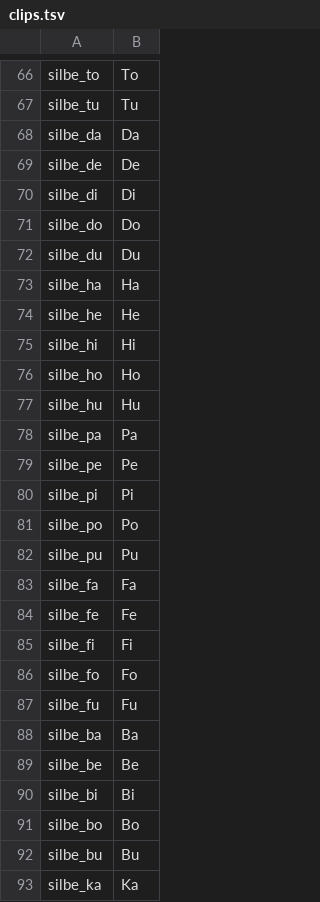
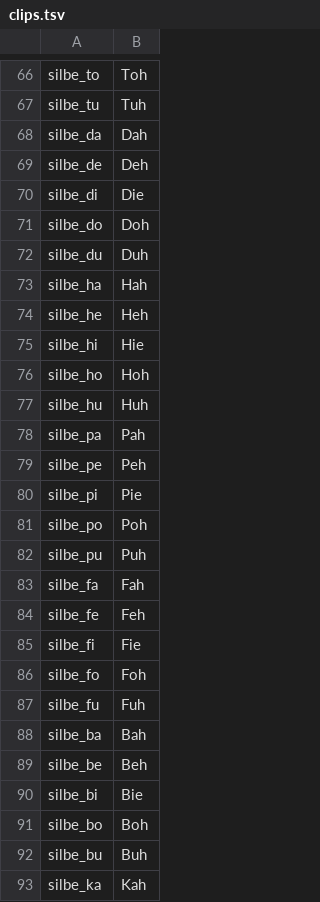
Before and after one commit to kaspersebastian83-dot/Lesereise, a TSV file: voice/clips.tsv, drawn as a sheet; only a part is shown, gaps mark what is left out; the diff covers the shown part only; the diff names each change by its address in the sheet, - before the commit and + after, or states it on an @@ line.

```diff
--- a/voice/clips.tsv
+++ b/voice/clips.tsv
-B66: To
+B66: Toh
-B67: Tu
+B67: Tuh
-B68: Da
+B68: Dah
-B69: De
+B69: Deh
-B70: Di
+B70: Die
-B71: Do
+B71: Doh
-B72: Du
+B72: Duh
-B73: Ha
+B73: Hah
-B74: He
+B74: Heh
-B75: Hi
+B75: Hie
-B76: Ho
+B76: Hoh
-B77: Hu
+B77: Huh
-B78: Pa
+B78: Pah
-B79: Pe
+B79: Peh
-B80: Pi
+B80: Pie
-B81: Po
+B81: Poh
-B82: Pu
+B82: Puh
-B83: Fa
+B83: Fah
-B84: Fe
+B84: Feh
-B85: Fi
+B85: Fie
-B86: Fo
+B86: Foh
-B87: Fu
+B87: Fuh
-B88: Ba
+B88: Bah
-B89: Be
+B89: Beh
-B90: Bi
+B90: Bie
-B91: Bo
+B91: Boh
-B92: Bu
+B92: Buh
-B93: Ka
+B93: Kah
```
Also changed, not shown: 50 edited cells elsewhere in this file, 2 other files.
